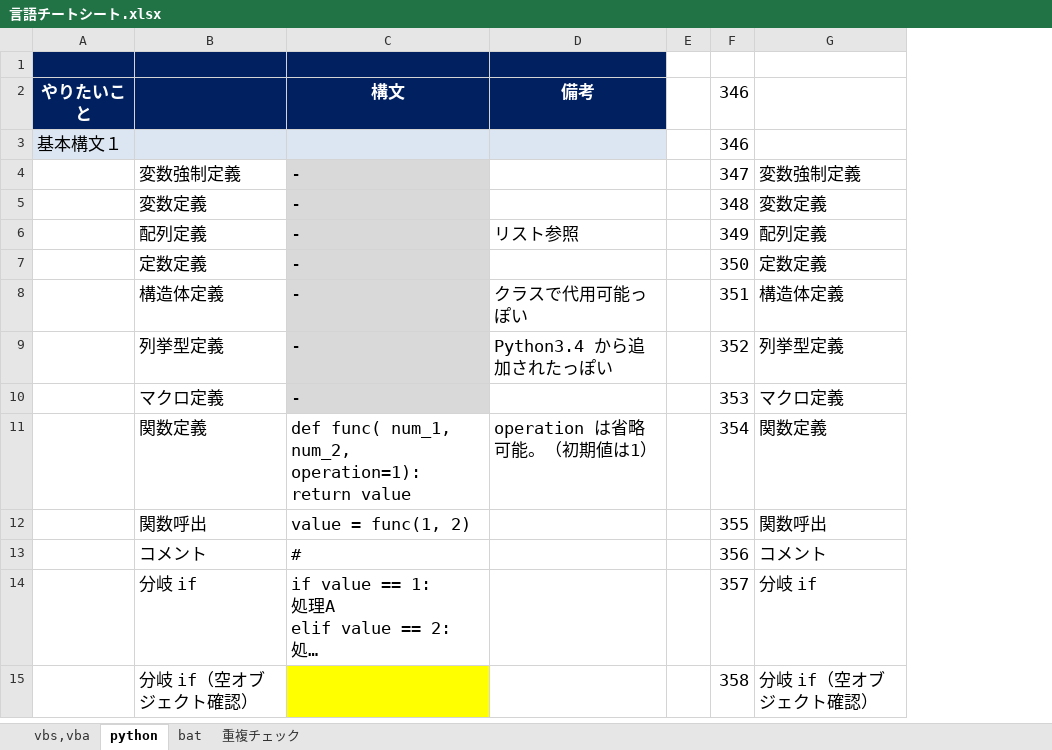
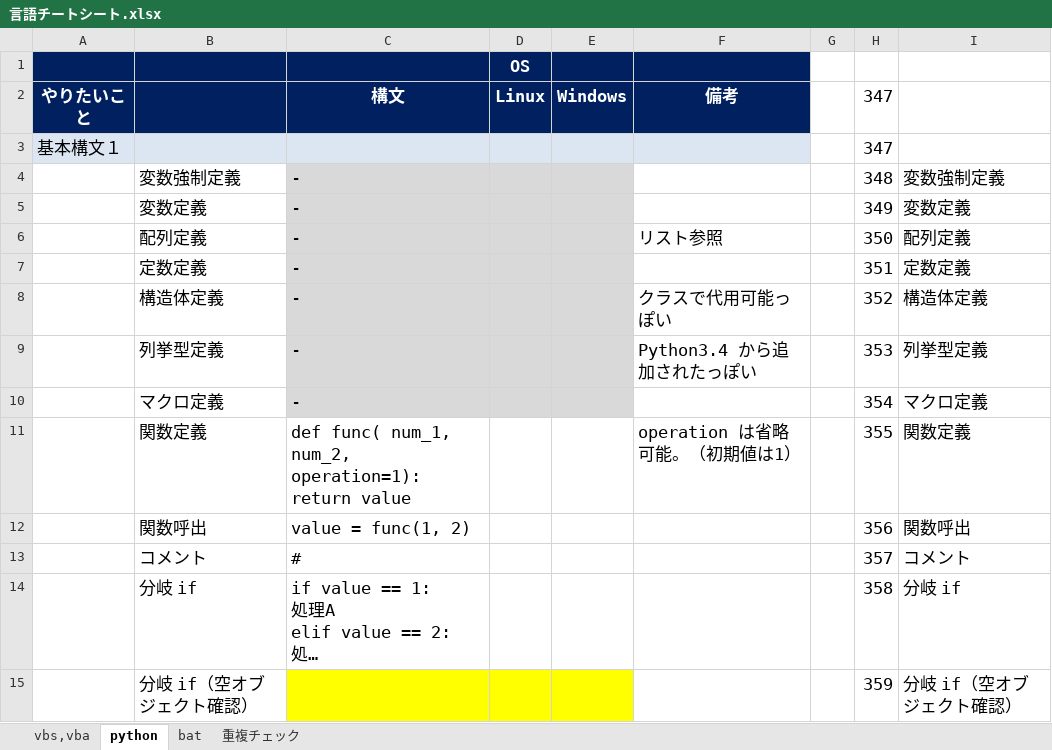
Before and after one commit to draemonash2/other, an Excel workbook: 言語チートシート.xlsx, sheet python, drawn as a sheet; only a part is shown; long unchanged cells end in …; values as stored, in another font and other column widths than the file's, no borders; charts and pictures not drawn; removed rows and columns are numbered as before the commit, all else as after; the diff covers the shown part only; the diff names each change by its address in the sheet, - before the commit and + after, or states it on an @@ line.

```diff
--- a/言語チートシート.xlsx (sheet python)
+++ b/言語チートシート.xlsx (sheet python)
+column D, rows 1-2: OS | Linux
+column E, row 2: Windows
-column E, empty
+column G, empty
-H2:H3: 346
+H2:H3: 347
-H4: 347
+H4: 348
-H5: 348
+H5: 349
-H6: 349
+H6: 350
-H7: 350
+H7: 351
-H8: 351
+H8: 352
-H9: 352
+H9: 353
-H10: 353
+H10: 354
-H11: 354
+H11: 355
-H12: 355
+H12: 356
-H13: 356
+H13: 357
-H14: 357
+H14: 358
-H15: 358
+H15: 359
```
Also changed, not shown: 12 added rows, 25 removed rows, 243 edited cells and cell formats elsewhere in this sheet, sheet 重複チェック, sheet vbs,vba, sheet bat, formulas that keep their value, hidden cells, charts or pictures.
